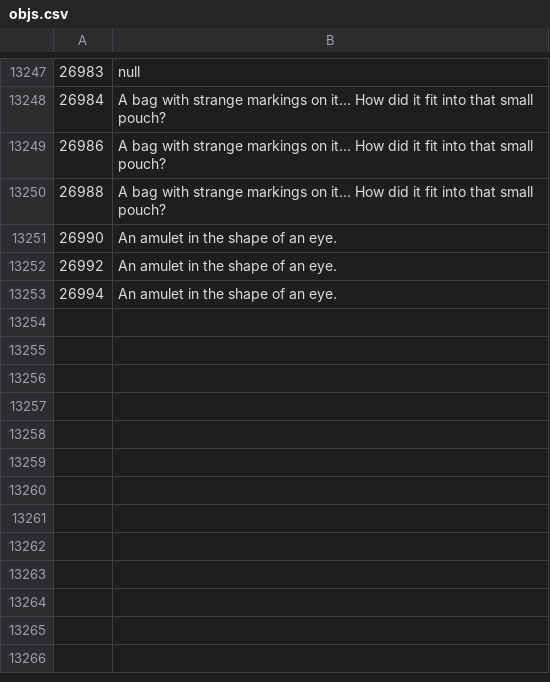
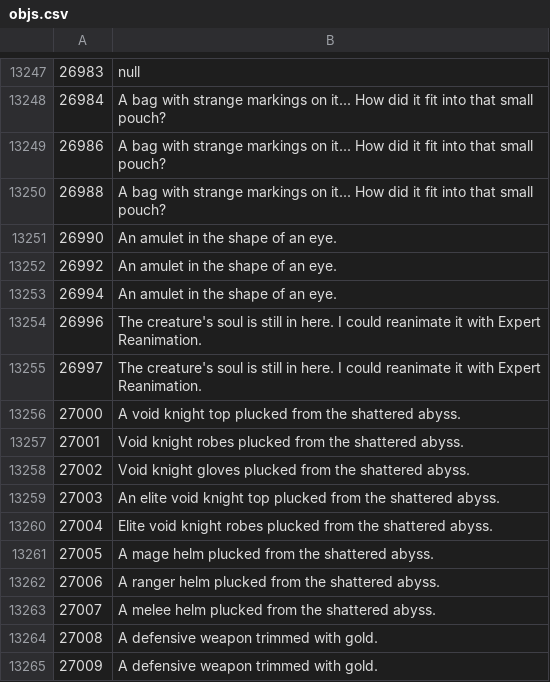
Before and after one commit to Joshua-F/osrs-examines, a CSV file: objs.csv, drawn as a sheet; only a part is shown, gaps mark what is left out; the diff names each change by its address in the sheet, - before the commit and + after, or states it on an @@ line.

```diff
--- a/objs.csv
+++ b/objs.csv
+row 13254: 26996 | The creature's soul is still in here. I could reanimate it with Expert Reanimation.
+row 13255: 26997 | The creature's soul is still in here. I could reanimate it with Expert Reanimation.
+row 13256: 27000 | A void knight top plucked from the shattered abyss.
+row 13257: 27001 | Void knight robes plucked from the shattered abyss.
+row 13258: 27002 | Void knight gloves plucked from the shattered abyss.
+row 13259: 27003 | An elite void knight top plucked from the shattered abyss.
+row 13260: 27004 | Elite void knight robes plucked from the shattered abyss.
+row 13261: 27005 | A mage helm plucked from the shattered abyss.
+row 13262: 27006 | A ranger helm plucked from the shattered abyss.
+row 13263: 27007 | A melee helm plucked from the shattered abyss.
+row 13264: 27008 | A defensive weapon trimmed with gold.
+row 13265: 27009 | A defensive weapon trimmed with gold.
```
Also changed, not shown: locs.csv, npcs.csv.
